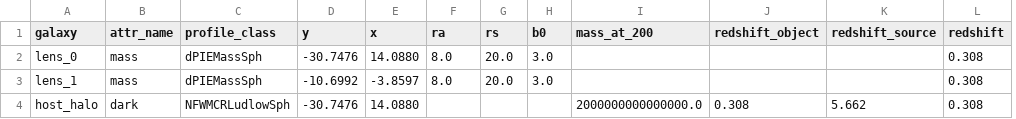
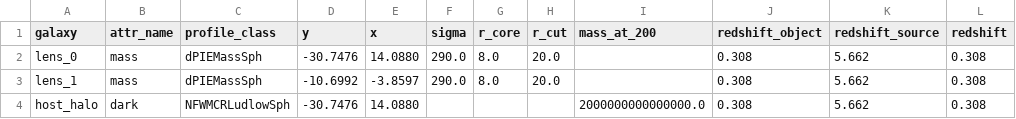
Before and after one commit to PyAutoLabs/autolens_workspace, a CSV file: dataset/cluster/a2744/mass.csv, drawn as a sheet; removed rows and columns are numbered as before the commit, all else as after; the diff names each change by its address in the sheet, - before the commit and + after, or states it on an @@ line.

```diff
--- a/dataset/cluster/a2744/mass.csv
+++ b/dataset/cluster/a2744/mass.csv
+column F (sigma), rows 2-3: 290.0 | 290.0
-column H (b0), rows 2-3: 3.0 | 3.0
-G1: ra
+G1: r_core
-H1: rs
+H1: r_cut
-J2:J3 (redshift_object): (empty)
+J2:J3 (redshift_object): 0.308
-K2:K3 (redshift_source): (empty)
+K2:K3 (redshift_source): 5.662
```
Also changed, not shown: 27 other files.
